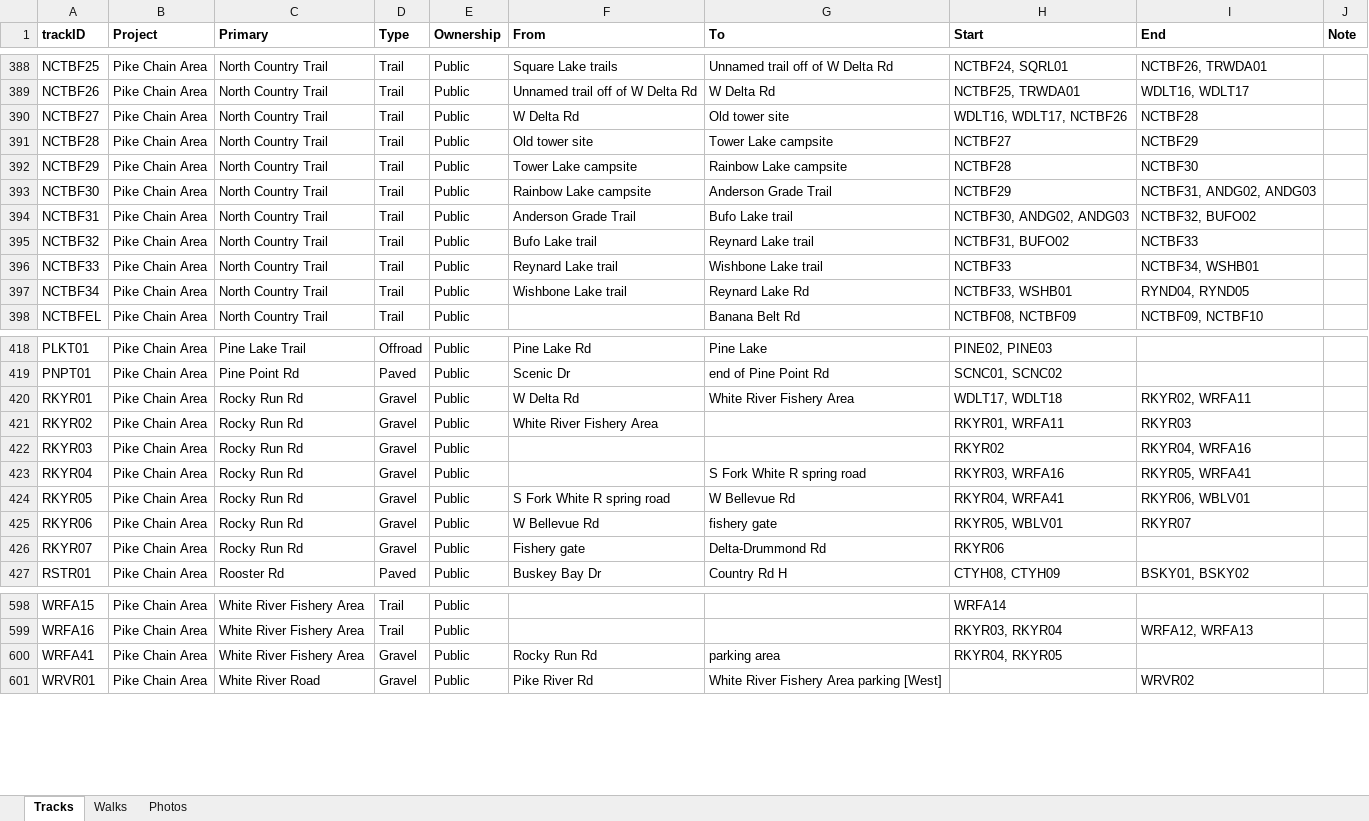
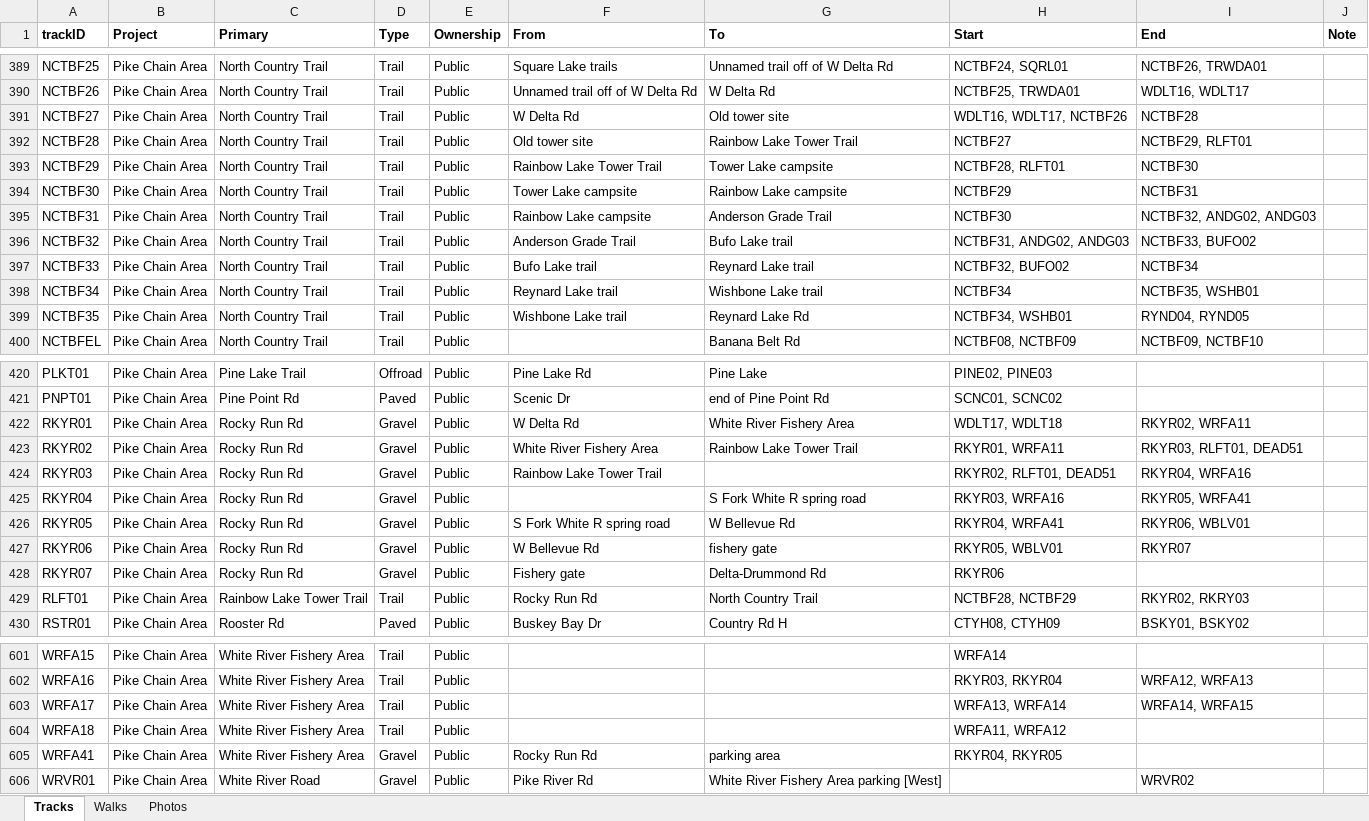
Before and after one commit to droglenc/MAPPING, an Excel workbook: Pike Chain Area/Data/Trail Mapping Info.xlsx, sheet Tracks, drawn as a sheet; only a part is shown, gaps mark what is left out; values as stored, in another font and other column widths than the file's, no borders; addresses are those after the commit; the diff covers the shown part only; the diff names each change by its address in the sheet, - before the commit and + after, or states it on an @@ line.

```diff
--- a/Pike Chain Area/Data/Trail Mapping Info.xlsx (sheet Tracks)
+++ b/Pike Chain Area/Data/Trail Mapping Info.xlsx (sheet Tracks)
-G392 (To): Tower Lake campsite
+G392 (To): Rainbow Lake Tower Trail
-I392 (End): NCTBF29
+I392 (End): NCTBF29, RLFT01
-F393 (From): Tower Lake campsite
+F393 (From): Rainbow Lake Tower Trail
-G393 (To): Rainbow Lake campsite
+G393 (To): Tower Lake campsite
-H393 (Start): NCTBF28
+H393 (Start): NCTBF28, RLFT01
-F394 (From): Rainbow Lake campsite
+F394 (From): Tower Lake campsite
-G394 (To): Anderson Grade Trail
+G394 (To): Rainbow Lake campsite
-I394 (End): NCTBF31, ANDG02, ANDG03
+I394 (End): NCTBF31
-F395 (From): Anderson Grade Trail
+F395 (From): Rainbow Lake campsite
-G395 (To): Bufo Lake trail
+G395 (To): Anderson Grade Trail
-H395 (Start): NCTBF30, ANDG02, ANDG03
+H395 (Start): NCTBF30
-I395 (End): NCTBF32, BUFO02
+I395 (End): NCTBF32, ANDG02, ANDG03
-F396 (From): Bufo Lake trail
+F396 (From): Anderson Grade Trail
-G396 (To): Reynard Lake trail
+G396 (To): Bufo Lake trail
-H396 (Start): NCTBF31, BUFO02
+H396 (Start): NCTBF31, ANDG02, ANDG03
-I396 (End): NCTBF33
+I396 (End): NCTBF33, BUFO02
-F397 (From): Reynard Lake trail
+F397 (From): Bufo Lake trail
-G397 (To): Wishbone Lake trail
+G397 (To): Reynard Lake trail
-H397 (Start): NCTBF33
+H397 (Start): NCTBF32, BUFO02
-I397 (End): NCTBF34, WSHB01
+I397 (End): NCTBF34
-F398 (From): Wishbone Lake trail
+F398 (From): Reynard Lake trail
-G398 (To): Reynard Lake Rd
+G398 (To): Wishbone Lake trail
-H398 (Start): NCTBF33, WSHB01
+H398 (Start): NCTBF34
-I398 (End): RYND04, RYND05
+I398 (End): NCTBF35, WSHB01
+row 399: NCTBF35 | Pike Chain Area | North Country Trail | Trail | Public | Wishbone Lake trail | Reynard Lake Rd | NCTBF34, WSHB01 | RYND04, RYND05
-G423 (To): (empty)
+G423 (To): Rainbow Lake Tower Trail
-I423 (End): RKYR03
+I423 (End): RKYR03, RLFT01, DEAD51
-F424 (From): (empty)
+F424 (From): Rainbow Lake Tower Trail
-H424 (Start): RKYR02
+H424 (Start): RKYR02, RLFT01, DEAD51
+row 429: RLFT01 | Pike Chain Area | Rainbow Lake Tower Trail | Trail | Public | Rocky Run Rd | North Country Trail | NCTBF28, NCTBF29 | RKYR02, RKRY03
+row 603: WRFA17 | Pike Chain Area | White River Fishery Area | Trail | Public |  |  | WRFA13, WRFA14 | WRFA14, WRFA15
+row 604: WRFA18 | Pike Chain Area | White River Fishery Area | Trail | Public |  |  | WRFA11, WRFA12
```
Also changed, not shown: 1 added row and 6 edited cells elsewhere in this sheet, sheet Photos, 32 other files.
